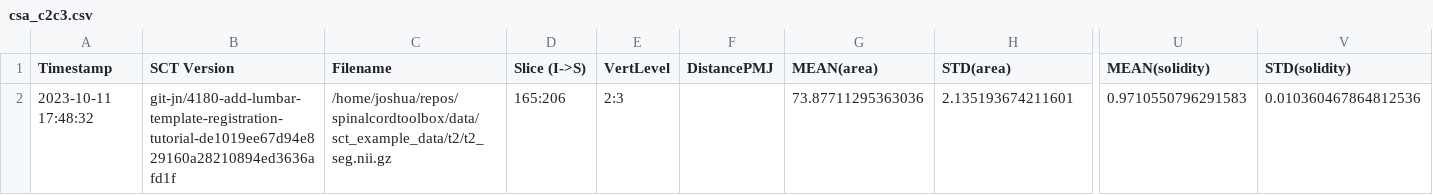
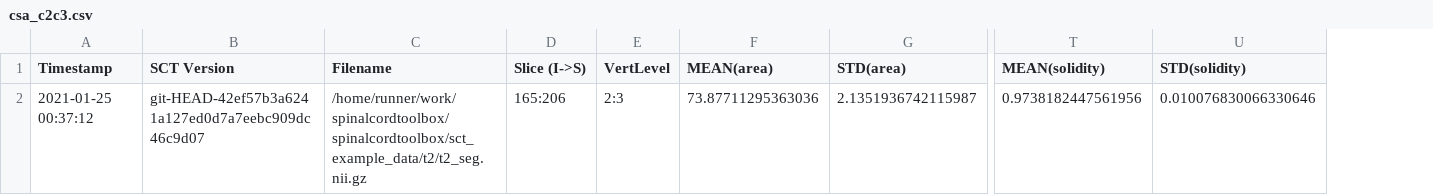
Before and after one commit to spinalcordtoolbox/spinalcordtoolbox, a CSV file: testing/batch_processing/cached_results/t2/csa_c2c3.csv, drawn as a sheet; only a part is shown, gaps mark what is left out; removed rows and columns are numbered as before the commit, all else as after; the diff names each change by its address in the sheet, - before the commit and + after, or states it on an @@ line.

```diff
--- a/testing/batch_processing/cached_results/t2/csa_c2c3.csv
+++ b/testing/batch_processing/cached_results/t2/csa_c2c3.csv
-column F (DistancePMJ), empty
-A2 (Timestamp): 2023-10-11 17:48:32
+A2 (Timestamp): 2021-01-25 00:37:12
-B2 (SCT Version): git-jn/4180-add-lumbar-template-registration-tutorial-de1019ee67d94e829160a28210894ed3636afd1f
+B2 (SCT Version): git-HEAD-42ef57b3a6241a127ed0d7a7eebc909dc46c9d07
-C2 (Filename): /home/joshua/repos/spinalcordtoolbox/data/sct_example_data/t2/t2_seg.nii.gz
+C2 (Filename): /home/runner/work/spinalcordtoolbox/spinalcordtoolbox/sct_example_data/t2/t2_seg.nii.gz
-G2 (STD(area)): 2.135193674211601
+G2 (STD(area)): 2.1351936742115987
-T2 (MEAN(solidity)): 0.9710550796291583
+T2 (MEAN(solidity)): 0.9738182447561956
-U2 (STD(solidity)): 0.010360467864812536
+U2 (STD(solidity)): 0.010076830066330646
```
Also changed, not shown: testing/batch_processing/cached_results/dmri/fa_in_cst.csv, testing/batch_processing/cached_results/mt/mtr_in_wm.csv, 4 other files.
